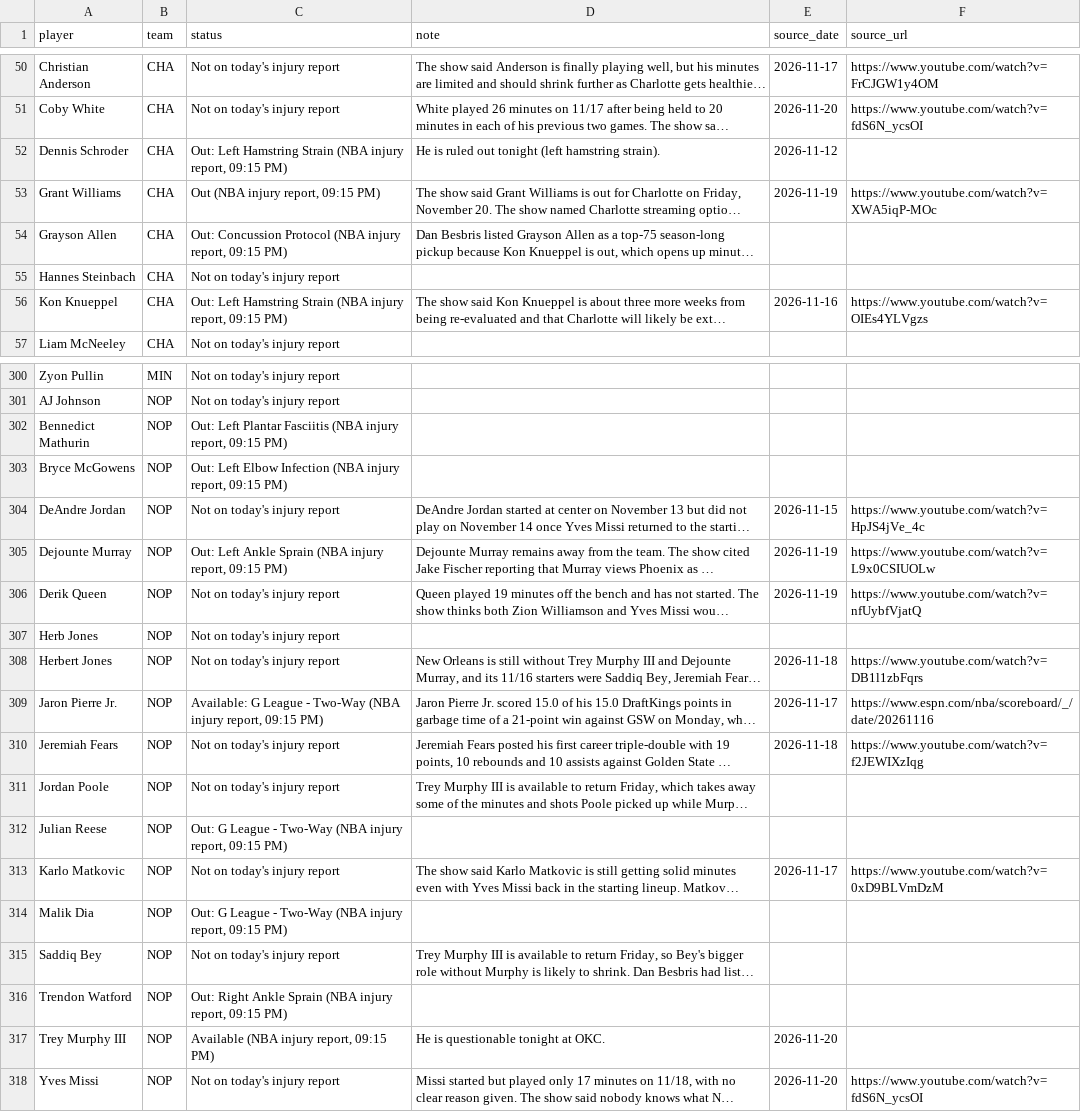
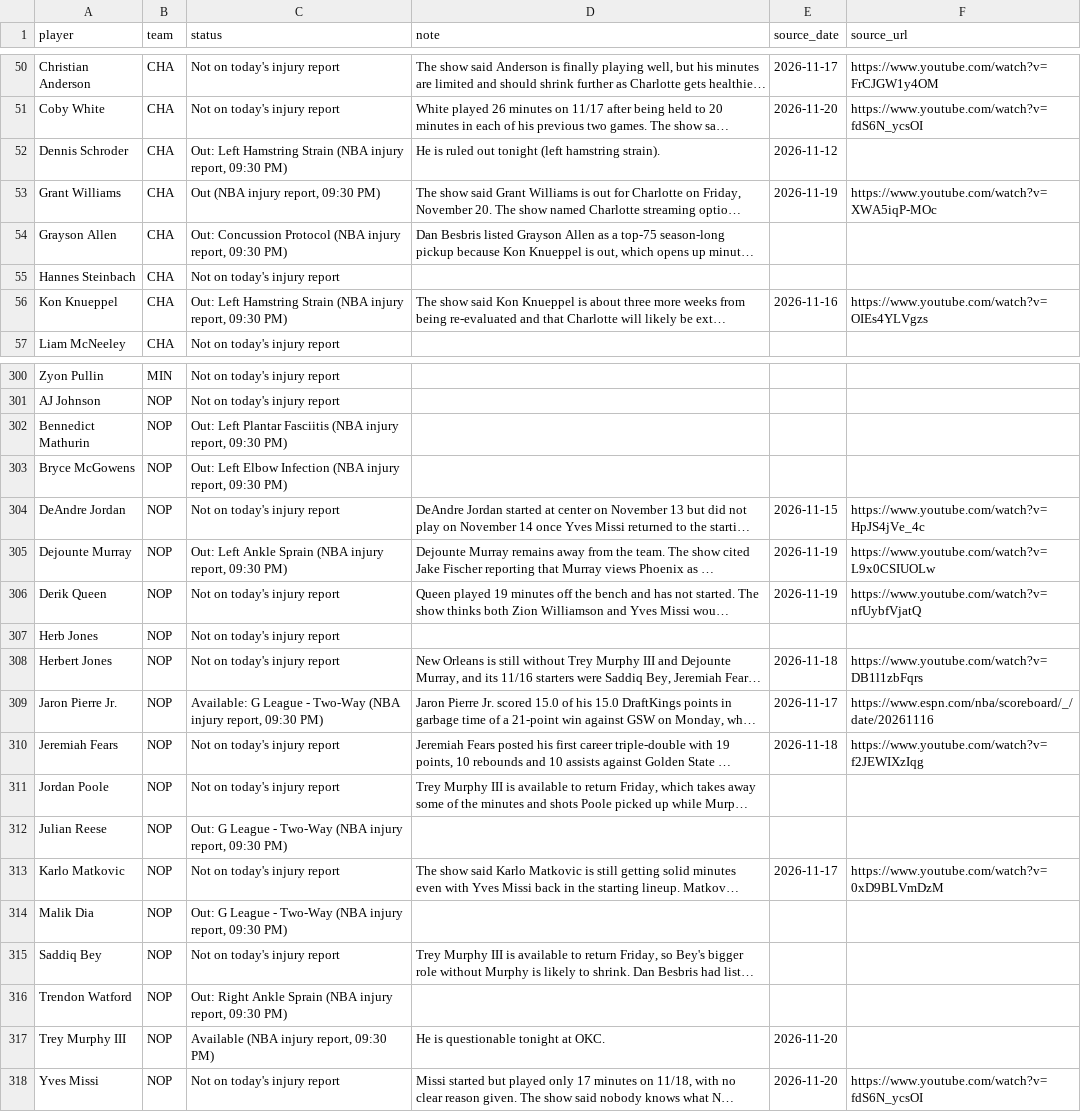
Before and after one commit to nascardataguy2/nba-2026-27, a CSV file: data/injuries.csv, drawn as a sheet; only a part is shown, gaps mark what is left out; long unchanged cells end in …; the diff covers the shown part only; the diff names each change by its address in the sheet, - before the commit and + after, or states it on an @@ line.

```diff
--- a/data/injuries.csv
+++ b/data/injuries.csv
-C52 (status): …injury report, 09:15 PM)
+C52 (status): …injury report, 09:30 PM)
-C53 (status): Out (NBA injury report, 09:15 PM)
+C53 (status): Out (NBA injury report, 09:30 PM)
-C54 (status): …injury report, 09:15 PM)
+C54 (status): …injury report, 09:30 PM)
-C56 (status): …injury report, 09:15 PM)
+C56 (status): …injury report, 09:30 PM)
-C302 (status): …injury report, 09:15 PM)
+C302 (status): …injury report, 09:30 PM)
-C303 (status): …injury report, 09:15 PM)
+C303 (status): …injury report, 09:30 PM)
-C305 (status): …injury report, 09:15 PM)
+C305 (status): …injury report, 09:30 PM)
-C309 (status): …injury report, 09:15 PM)
+C309 (status): …injury report, 09:30 PM)
-C312 (status): …injury report, 09:15 PM)
+C312 (status): …injury report, 09:30 PM)
-C314 (status): …injury report, 09:15 PM)
+C314 (status): …injury report, 09:30 PM)
-C316 (status): …injury report, 09:15 PM)
+C316 (status): …injury report, 09:30 PM)
-C317 (status): Available (NBA injury report, 09:15 PM)
+C317 (status): Available (NBA injury report, 09:30 PM)
```
Also changed, not shown: 63 edited cells elsewhere in this file, data/players.csv, 12 other files.
